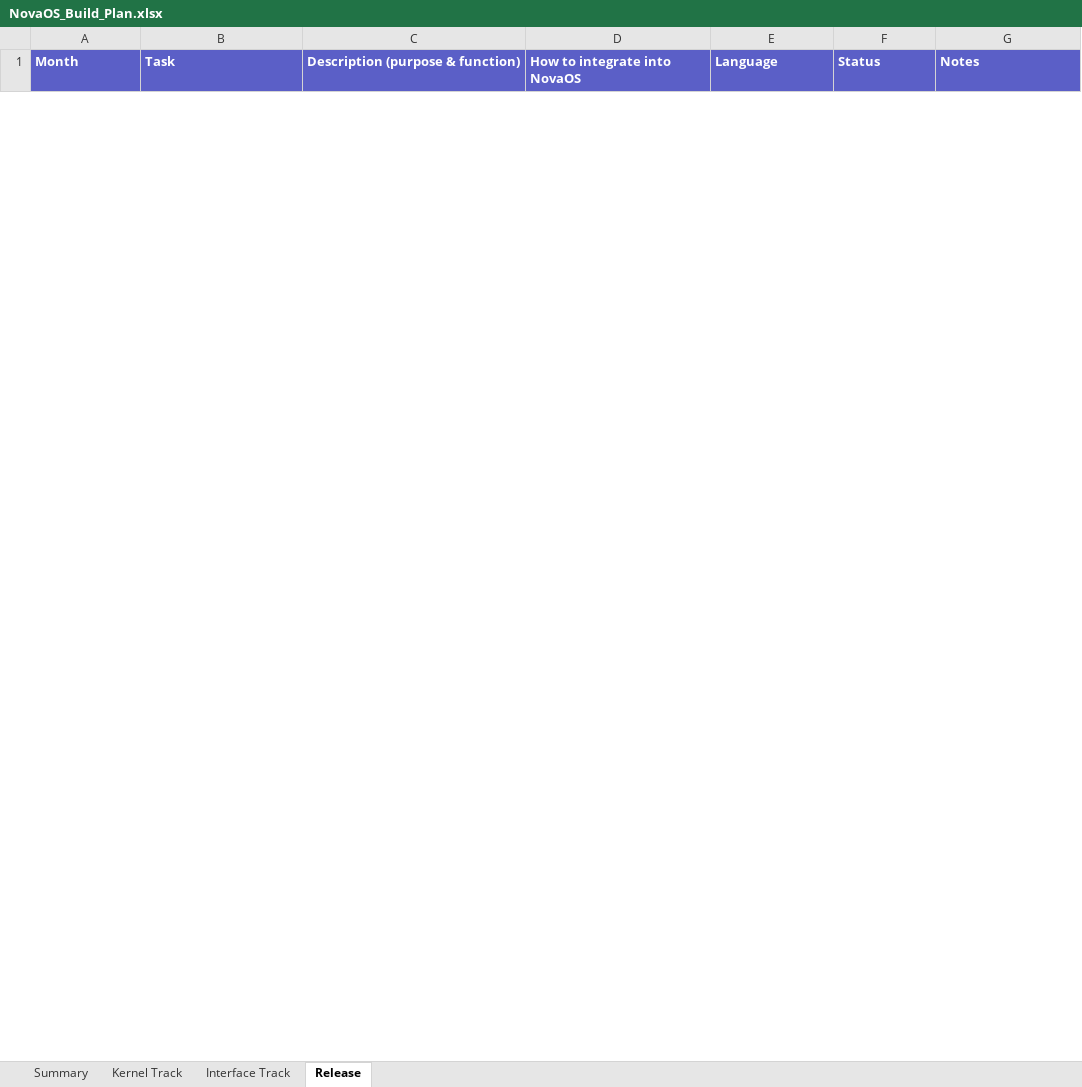
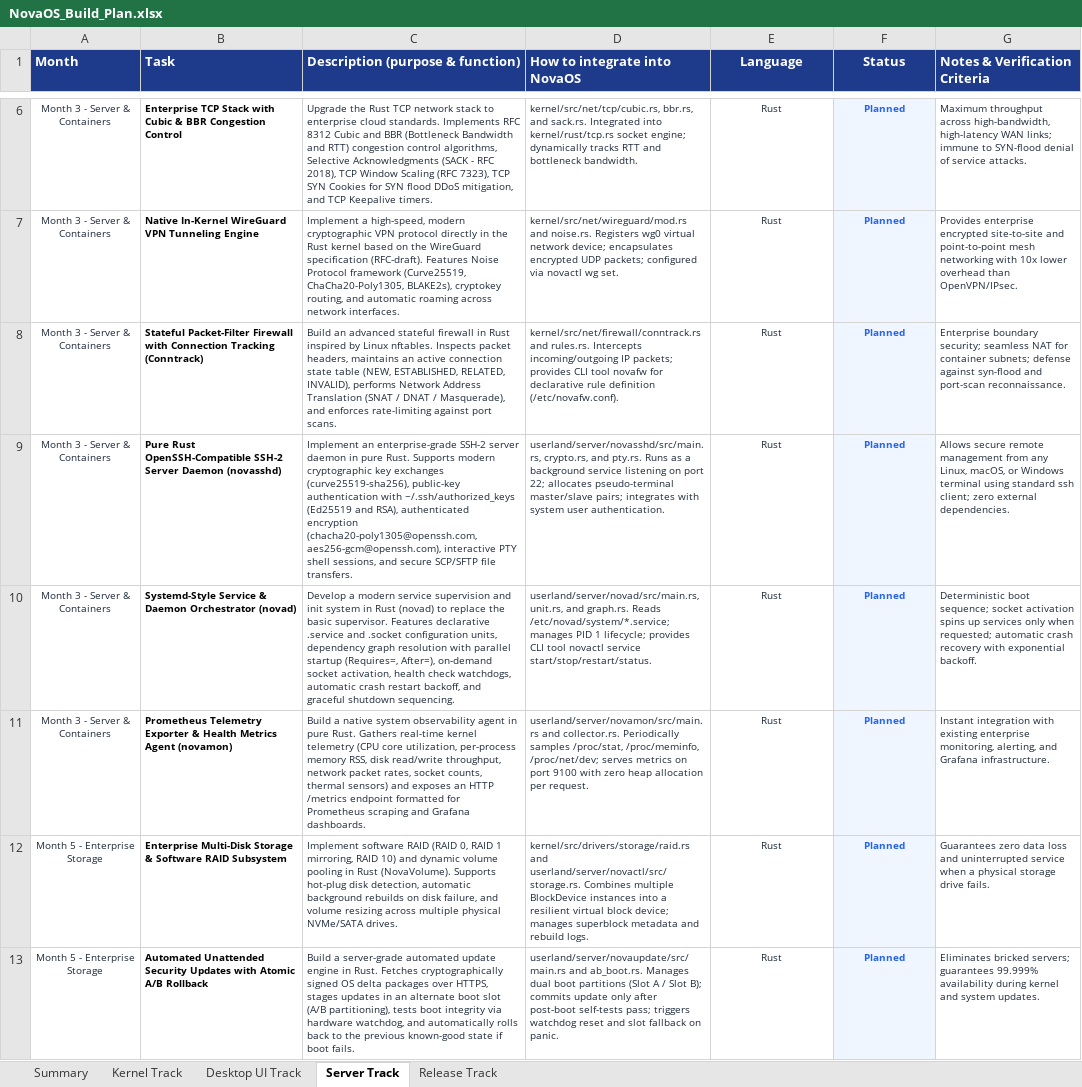
Before and after one commit to firoze-hossain/novaos, an Excel workbook: NovaOS_Build_Plan.xlsx, sheet Server Track, drawn as a sheet; only a part is shown, gaps mark what is left out; values as stored, in another font and other column widths than the file's, no borders; charts and pictures and conditional formats not drawn; the diff covers the shown part only; the diff names each change by its address in the sheet, - before the commit and + after, or states it on an @@ line.

```diff
--- a/NovaOS_Build_Plan.xlsx (sheet Server Track)
+++ b/NovaOS_Build_Plan.xlsx (sheet Server Track)
-sheet tab: Interface Track
+sheet tab: Desktop UI Track
-sheet tab: Release
+sheet tab: Server Track
+sheet tab: Release Track
-A1:G1 fill: #5B5FC7
+A1:G1 fill: #1E3A8A
-E1:F1 alignment: left
+E1:F1 alignment: center
-G1: Notes
+G1: Notes & Verification Criteria
+row 6: Month 3 - Server & Containers | Enterprise TCP Stack with Cubic & BBR Congestion Control | Upgrade the Rust TCP network stack to enterprise cloud standards. Implements RFC 8312 Cubic and BBR (Bottleneck Bandwidth and RTT) congestion control algorithms, Selective Acknowledgments (SACK - RFC 2018), TCP Window Scaling (RFC 7323), TCP SYN Cookies for SYN flood DDoS mitigation, and TCP Keepalive timers. | kernel/src/net/tcp/cubic.rs, bbr.rs, and sack.rs. Integrated into kernel/rust/tcp.rs socket engine; dynamically tracks RTT and bottleneck bandwidth. | Rust | Planned | Maximum throughput across high-bandwidth, high-latency WAN links; immune to SYN-flood denial of service attacks.
+row 7: Month 3 - Server & Containers | Native In-Kernel WireGuard VPN Tunneling Engine | Implement a high-speed, modern cryptographic VPN protocol directly in the Rust kernel based on the WireGuard specification (RFC-draft). Features Noise Protocol framework (Curve25519, ChaCha20-Poly1305, BLAKE2s), cryptokey routing, and automatic roaming across network interfaces. | kernel/src/net/wireguard/mod.rs and noise.rs. Registers wg0 virtual network device; encapsulates encrypted UDP packets; configured via novactl wg set. | Rust | Planned | Provides enterprise encrypted site-to-site and point-to-point mesh networking with 10x lower overhead than OpenVPN/IPsec.
+row 8: Month 3 - Server & Containers | Stateful Packet-Filter Firewall with Connection Tracking (Conntrack) | Build an advanced stateful firewall in Rust inspired by Linux nftables. Inspects packet headers, maintains an active connection state table (NEW, ESTABLISHED, RELATED, INVALID), performs Network Address Translation (SNAT / DNAT / Masquerade), and enforces rate-limiting against port scans. | kernel/src/net/firewall/conntrack.rs and rules.rs. Intercepts incoming/outgoing IP packets; provides CLI tool novafw for declarative rule definition (/etc/novafw.conf). | Rust | Planned | Enterprise boundary security; seamless NAT for container subnets; defense against syn-flood and port-scan reconnaissance.
+row 9: Month 3 - Server & Containers | Pure Rust OpenSSH-Compatible SSH-2 Server Daemon (novasshd) | Implement an enterprise-grade SSH-2 server daemon in pure Rust. Supports modern cryptographic key exchanges (curve25519-sha256), public-key authentication with ~/.ssh/authorized_keys (Ed25519 and RSA), authenticated encryption (chacha20-poly1305@openssh.com, aes256-gcm@openssh.com), interactive PTY shell sessions, and secure SCP/SFTP file transfers. | userland/server/novasshd/src/main.rs, crypto.rs, and pty.rs. Runs as a background service listening on port 22; allocates pseudo-terminal master/slave pairs; integrates with system user authentication. | Rust | Planned | Allows secure remote management from any Linux, macOS, or Windows terminal using standard ssh client; zero external dependencies.
+row 10: Month 3 - Server & Containers | Systemd-Style Service & Daemon Orchestrator (novad) | Develop a modern service supervision and init system in Rust (novad) to replace the basic supervisor. Features declarative .service and .socket configuration units, dependency graph resolution with parallel startup (Requires=, After=), on-demand socket activation, health check watchdogs, automatic crash restart backoff, and graceful shutdown sequencing. | userland/server/novad/src/main.rs, unit.rs, and graph.rs. Reads /etc/novad/system/*.service; manages PID 1 lifecycle; provides CLI tool novactl service start/stop/restart/status. | Rust | Planned | Deterministic boot sequence; socket activation spins up services only when requested; automatic crash recovery with exponential backoff.
+row 11: Month 3 - Server & Containers | Prometheus Telemetry Exporter & Health Metrics Agent (novamon) | Build a native system observability agent in pure Rust. Gathers real-time kernel telemetry (CPU core utilization, per-process memory RSS, disk read/write throughput, network packet rates, socket counts, thermal sensors) and exposes an HTTP /metrics endpoint formatted for Prometheus scraping and Grafana dashboards. | userland/server/novamon/src/main.rs and collector.rs. Periodically samples /proc/stat, /proc/meminfo, /proc/net/dev; serves metrics on port 9100 with zero heap allocation per request. | Rust | Planned | Instant integration with existing enterprise monitoring, alerting, and Grafana infrastructure.
+row 12: Month 5 - Enterprise Storage | Enterprise Multi-Disk Storage & Software RAID Subsystem | Implement software RAID (RAID 0, RAID 1 mirroring, RAID 10) and dynamic volume pooling in Rust (NovaVolume). Supports hot-plug disk detection, automatic background rebuilds on disk failure, and volume resizing across multiple physical NVMe/SATA drives. | kernel/src/drivers/storage/raid.rs and userland/server/novactl/src/storage.rs. Combines multiple BlockDevice instances into a resilient virtual block device; manages superblock metadata and rebuild logs. | Rust | Planned | Guarantees zero data loss and uninterrupted service when a physical storage drive fails.
+row 13: Month 5 - Enterprise Storage | Automated Unattended Security Updates with Atomic A/B Rollback | Build a server-grade automated update engine in Rust. Fetches cryptographically signed OS delta packages over HTTPS, stages updates in an alternate boot slot (A/B partitioning), tests boot integrity via hardware watchdog, and automatically rolls back to the previous known-good state if boot fails. | userland/server/novaupdate/src/main.rs and ab_boot.rs. Manages dual boot partitions (Slot A / Slot B); commits update only after post-boot self-tests pass; triggers watchdog reset and slot fallback on panic. | Rust | Planned | Eliminates bricked servers; guarantees 99.999% availability during kernel and system updates.
```
Also changed, not shown: 4 added rows and 4 removed rows elsewhere in this sheet, sheet Desktop UI Track, sheet Kernel Track, sheet Summary, charts or pictures.
